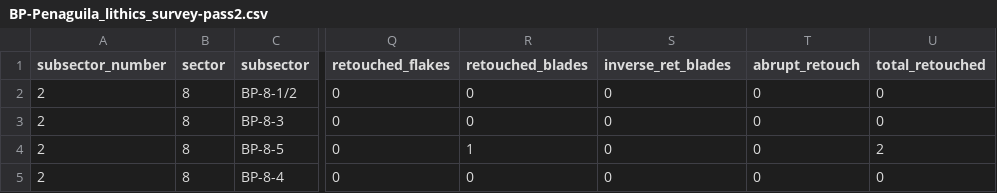
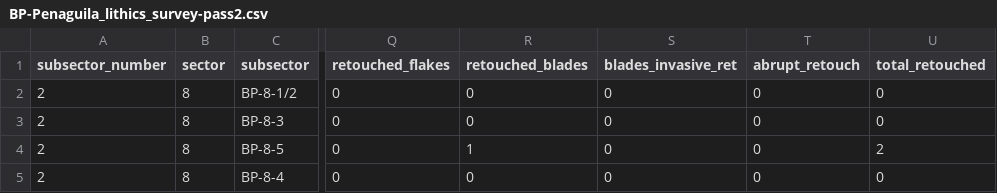
Before and after one commit to cmbarton/valencia_surveys, a CSV file: Artifacts/BP_Penaguila/BP-Penaguila_lithics_survey-pass2.csv, drawn as a sheet; only a part is shown, gaps mark what is left out; the diff names each change by its address in the sheet, - before the commit and + after, or states it on an @@ line.

Commit message:
Final data and metadata cleanup
Removed AC37 analysis data because it is from a different project. Updated metadata and organized it into subfolders. Created PDF files of some metadata for easier reading. Updated README to indicate that all field names changed to English.

```diff
--- a/Artifacts/BP_Penaguila/BP-Penaguila_lithics_survey-pass2.csv
+++ b/Artifacts/BP_Penaguila/BP-Penaguila_lithics_survey-pass2.csv
-S1: inverse_ret_blades
+S1: blades_invasive_ret
```
Also changed, not shown: Artifacts/Muro-Serpis/Muro-Serpis_lithic-types.csv, Artifacts/Muro-Serpis/Muro-Serpis_subsectors&artifacts.csv, 23 other files.
